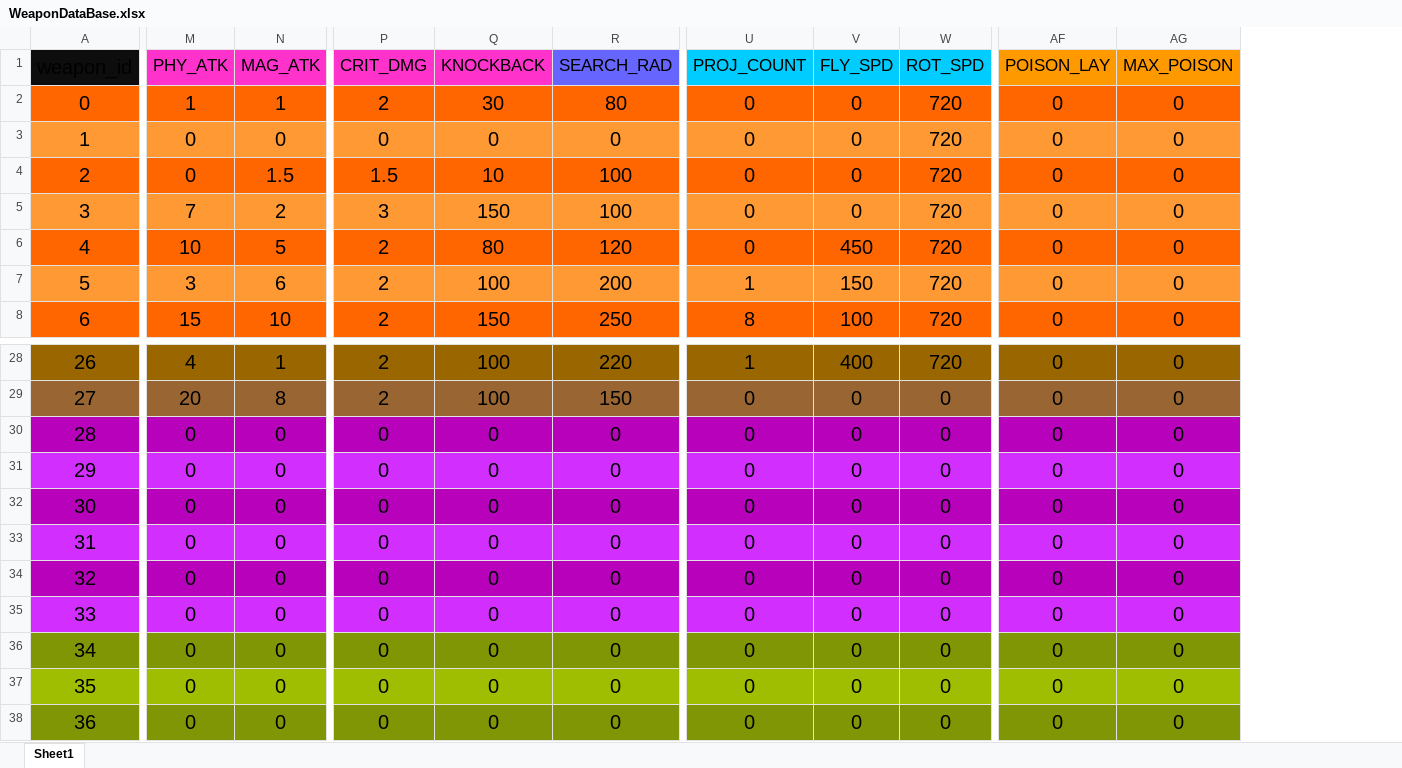
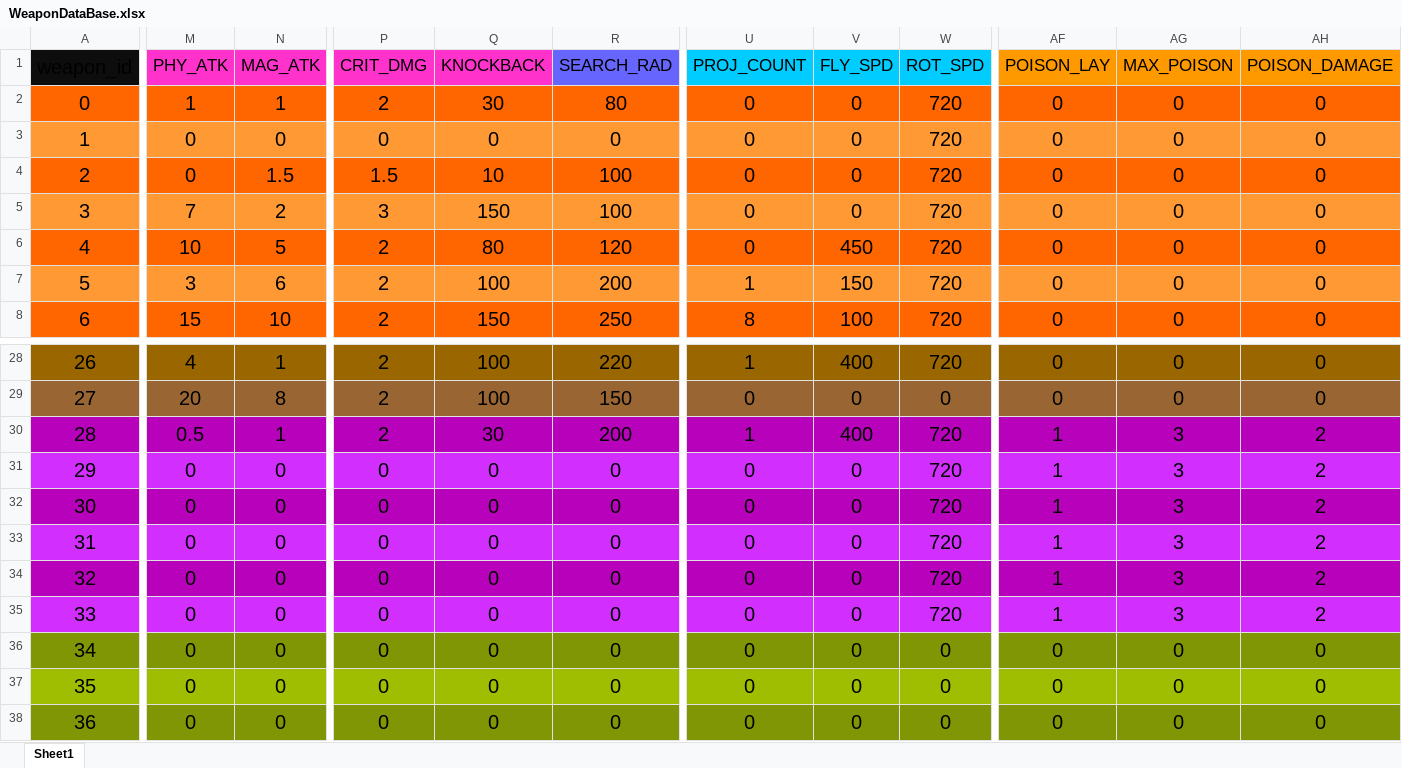
Before and after one commit to EricSanchezok/Game, an Excel workbook: src/main/WeaponDataBase.xlsx, sheet Sheet1, drawn as a sheet; only a part is shown, gaps mark what is left out; values as stored, in another font and other column widths than the file's, no borders; charts and pictures and conditional formats and table styles not drawn; the diff covers the shown part only; the diff names each change by its address in the sheet, - before the commit and + after, or states it on an @@ line.

```diff
--- a/src/main/WeaponDataBase.xlsx (sheet Sheet1)
+++ b/src/main/WeaponDataBase.xlsx (sheet Sheet1)
+column AH (POISON_DAMAGE), rows 2-8: all 0; rows 28-38: 0 | 0 | 2 | 2 | 2 | 2 | 2 | 2 | 0 | 0 | 0
-M30 (PHY_ATK): 0
+M30 (PHY_ATK): 0.5
-N30 (MAG_ATK): 0
+N30 (MAG_ATK): 1
-P30 (CRIT_DMG): 0
+P30 (CRIT_DMG): 2
-Q30 (KNOCKBACK): 0
+Q30 (KNOCKBACK): 30
-R30 (SEARCH_RAD): 0
+R30 (SEARCH_RAD): 200
-U30 (PROJ_COUNT): 0
+U30 (PROJ_COUNT): 1
-V30 (FLY_SPD): 0
+V30 (FLY_SPD): 400
-W30:W35 (ROT_SPD): 0
+W30:W35 (ROT_SPD): 720
-AF30:AF35 (POISON_LAY): 0
+AF30:AF35 (POISON_LAY): 1
-AG30:AG35 (MAX_POISON): 0
+AG30:AG35 (MAX_POISON): 3
```
Also changed, not shown: 3 edited cells elsewhere in this sheet, 11 other files.
